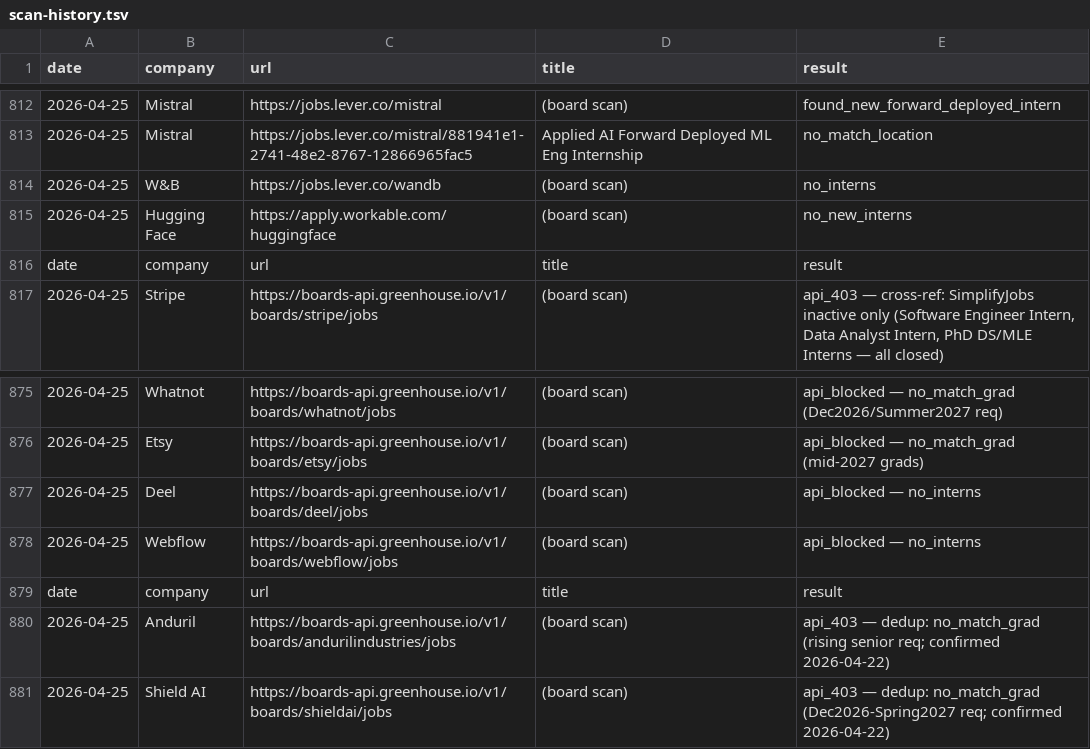
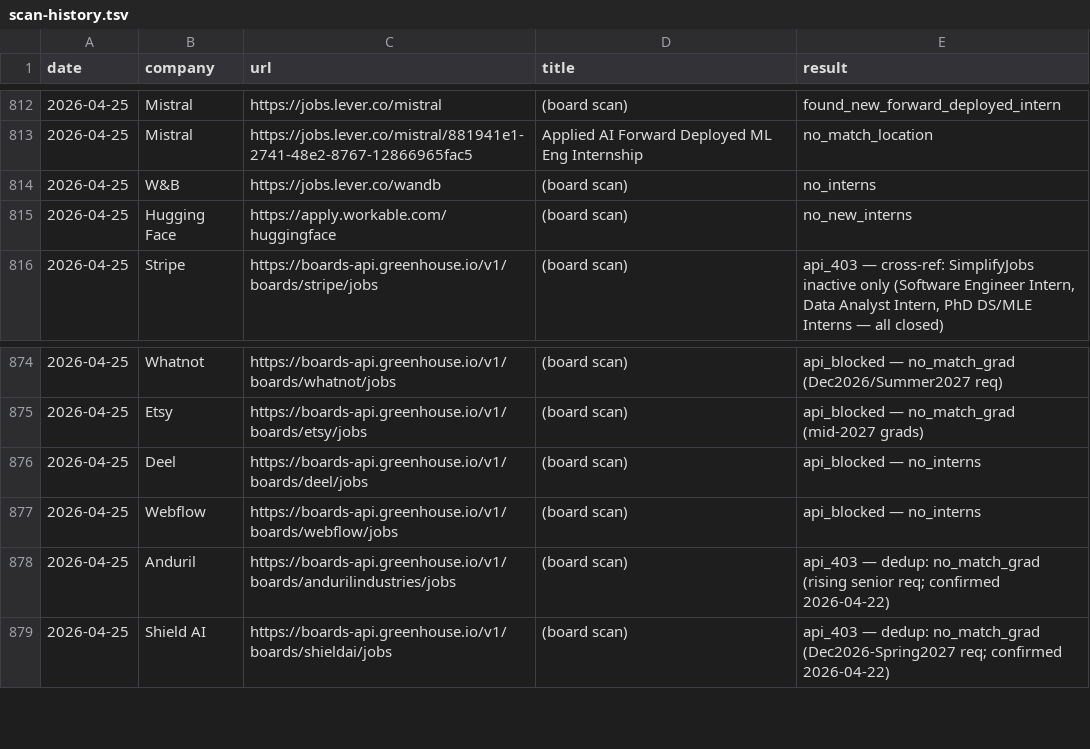
Before and after one commit to gdayoub/career-ops, a TSV file: data/scan-history.tsv, drawn as a sheet; only a part is shown, gaps mark what is left out.

```diff
--- a/data/scan-history.tsv
+++ b/data/scan-history.tsv
@@ -815,3 +815,2 @@ date	company	url	title	result
 2026-04-25	Hugging Face	https://apply.workable.com/huggingface	(board scan)	no_new_interns
-date	company	url	title	result
 2026-04-25	Stripe	https://boards-api.greenhouse.io/v1/boards/stripe/jobs	(board scan)	api_403 — cross-ref: SimplifyJobs inactive only (Software Engineer Intern, Data Analyst Intern, PhD DS/MLE Interns — all closed)
@@ -878,3 +877,2 @@ date	company	url	title	result
 2026-04-25	Webflow	https://boards-api.greenhouse.io/v1/boards/webflow/jobs	(board scan)	api_blocked — no_interns
-date	company	url	title	result
 2026-04-25	Anduril	https://boards-api.greenhouse.io/v1/boards/andurilindustries/jobs	(board scan)	api_403 — dedup: no_match_grad (rising senior req; confirmed 2026-04-22)
```
